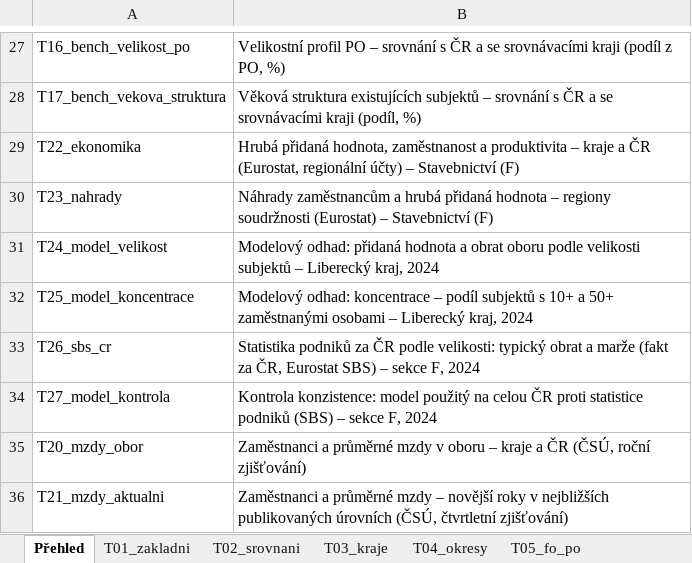
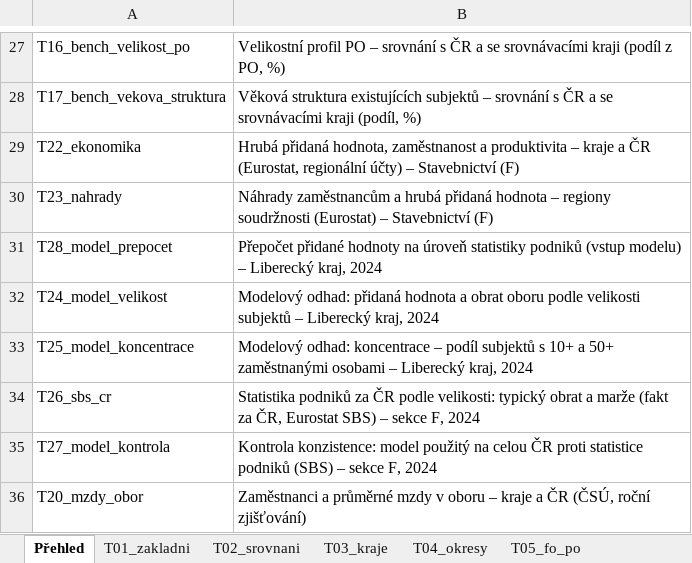
Before and after one commit to dantopol99-bit/da.firemnidatabaze, an Excel workbook: reporty/ukazky/F__CZ051__2026-09-15/priloha.xlsx, sheet Přehled, drawn as a sheet; only a part is shown, gaps mark what is left out; the shorter side is filled out with more unchanged rows; values as stored, in another font and other column widths than the file's, no borders; the diff names each change by its address in the sheet, - before the commit and + after, or states it on an @@ line.

```diff
--- a/reporty/ukazky/F__CZ051__2026-09-15/priloha.xlsx (sheet Přehled)
+++ b/reporty/ukazky/F__CZ051__2026-09-15/priloha.xlsx (sheet Přehled)
+row 31: T28_model_prepocet | Přepočet přidané hodnoty na úroveň statistiky podniků (vstup modelu) – Liberecký kraj, 2024
```
Also changed, not shown: sheet T24_model_velikost, sheet Metodika, sheet T27_model_kontrola, sheet T25_model_koncentrace, sheet Zdroj a licence, other sheet tabs, reporty/vystupy/10__CZ063__2026-09-15/priloha.xlsx, reporty/vystupy/F__CZ051__2026-09-15/priloha.xlsx, 13 other files.
